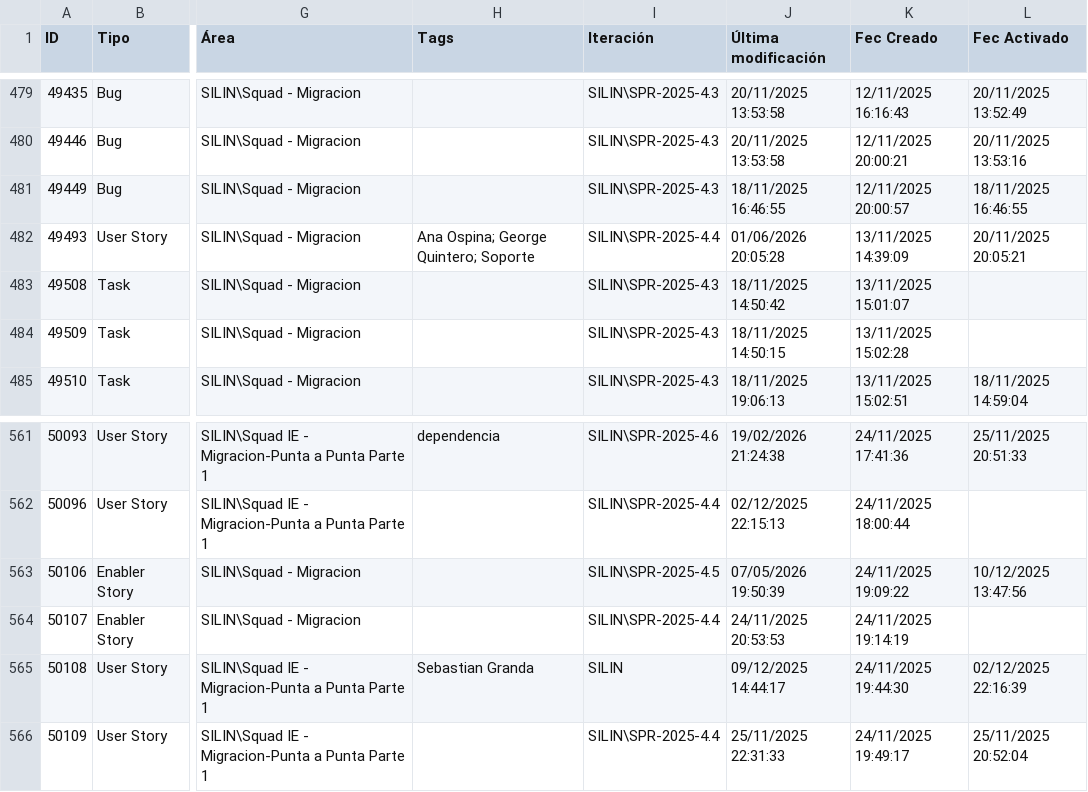
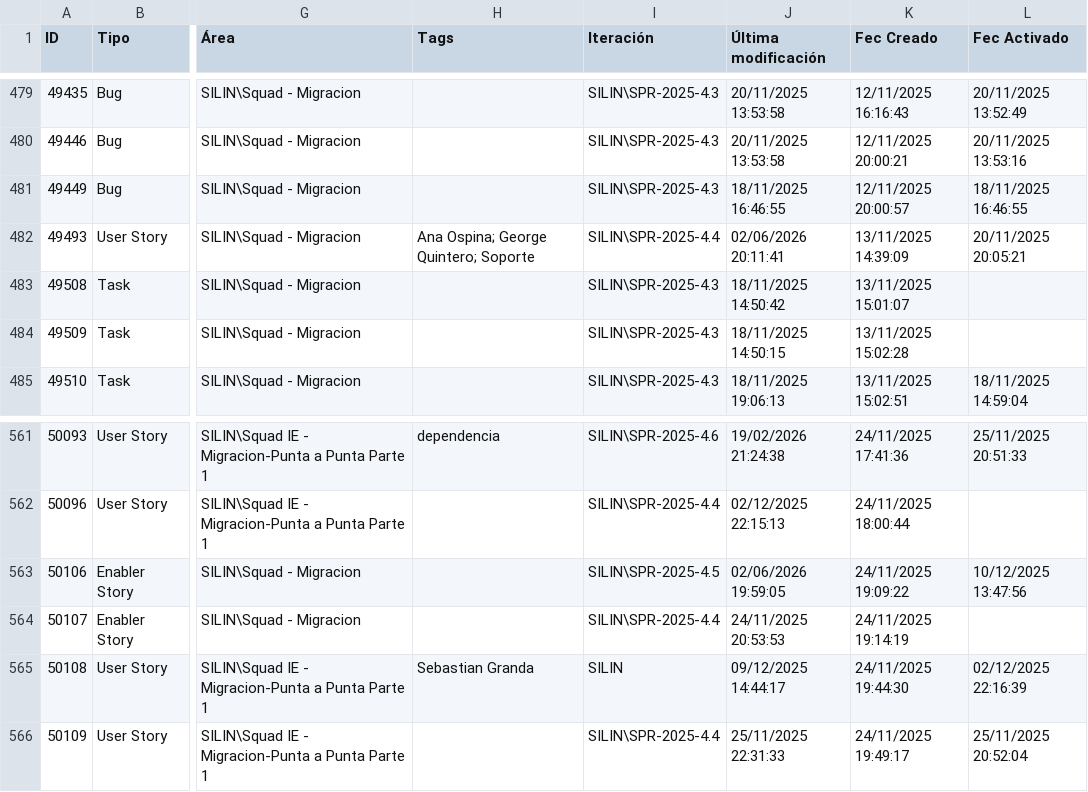
Before and after one commit to alisonfernandau-source/azure-insights-data-, a CSV file: src/data/user_stories.csv, drawn as a sheet; only a part is shown, gaps mark what is left out; the diff covers the shown part only; the diff names each change by its address in the sheet, - before the commit and + after, or states it on an @@ line.

```diff
--- a/src/data/user_stories.csv
+++ b/src/data/user_stories.csv
-J482 (Última modificación): 01/06/2026 20:05:28
+J482 (Última modificación): 02/06/2026 20:11:41
-J563 (Última modificación): 07/05/2026 19:50:39
+J563 (Última modificación): 02/06/2026 19:59:05
```
Also changed, not shown: 1 added row and 35 edited cells elsewhere in this file, src/data/feature_snapshot_history.csv, 1 other file.
